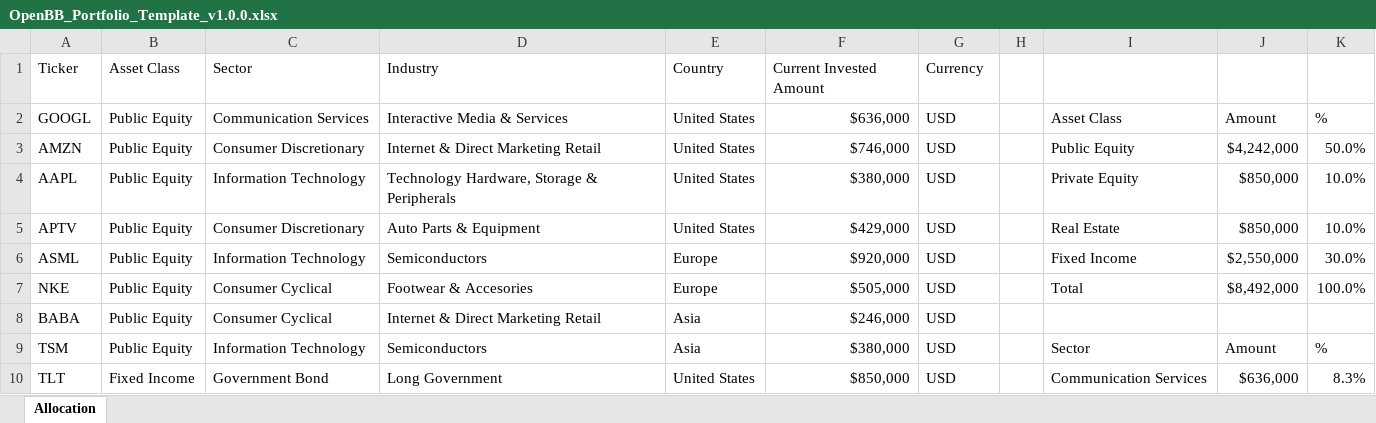
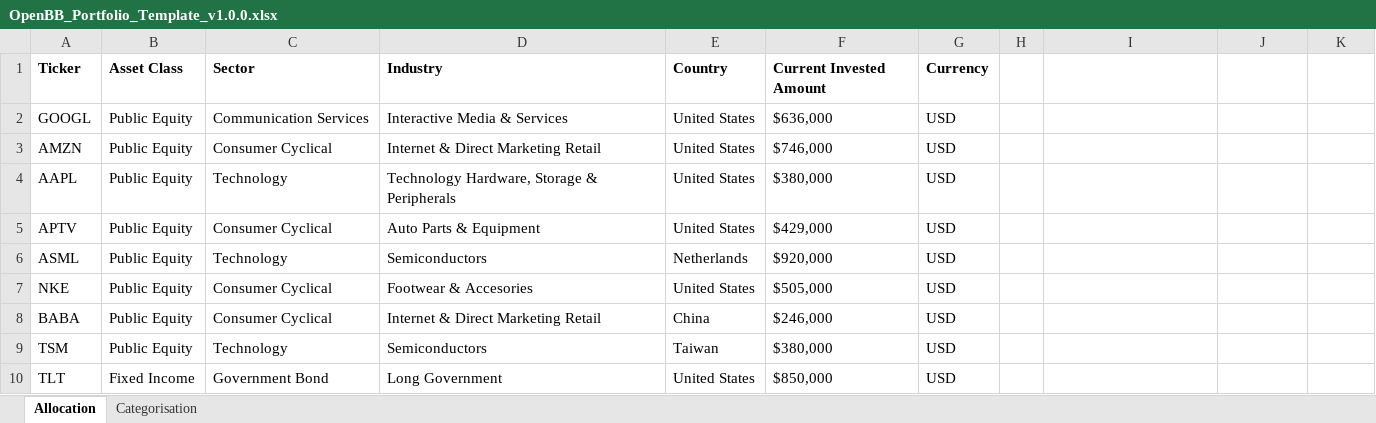
Before and after one commit to softhruf-dev/B2BTerm, an Excel workbook: portfolio/allocation/OpenBB_Portfolio_Template_v1.0.0.xlsx, sheet Allocation, drawn as a sheet; only a part is shown; values as stored, in another font and other column widths than the file's, no borders; conditional formats not drawn; the diff covers the shown part only; the diff names each change by its address in the sheet, - before the commit and + after, or states it on an @@ line.

```diff
--- a/portfolio/allocation/OpenBB_Portfolio_Template_v1.0.0.xlsx (sheet Allocation)
+++ b/portfolio/allocation/OpenBB_Portfolio_Template_v1.0.0.xlsx (sheet Allocation)
+sheet tab: Categorisation
-A1:G1 bold: off
+A1:G1 bold: on
-F2:F10 alignment: right
+F2:F10 alignment: left
-I2: Asset Class
+I2: (empty)
-J2: Amount
+J2: (empty)
-K2: %
+K2: (empty)
-C3 (Sector): Consumer Discretionary
+C3 (Sector): Consumer Cyclical
-I3: Public Equity
+I3: (empty)
-J3: $4,242,000
+J3: (empty)
-K3: 50.0%
+K3: (empty)
-C4 (Sector): Information Technology
+C4 (Sector): Technology
-I4: Private Equity
+I4: (empty)
-J4:J5: $850,000
+J4:J5: (empty)
-K4:K5: 10.0%
+K4:K5: (empty)
-C5 (Sector): Consumer Discretionary
+C5 (Sector): Consumer Cyclical
-I5: Real Estate
+I5: (empty)
-C6 (Sector): Information Technology
+C6 (Sector): Technology
-E6 (Country): Europe
+E6 (Country): Netherlands
-I6: Fixed Income
+I6: (empty)
-J6: $2,550,000
+J6: (empty)
-K6: 30.0%
+K6: (empty)
-E7 (Country): Europe
+E7 (Country): United States
-I7: Total
+I7: (empty)
-J7: $8,492,000
+J7: (empty)
-K7: 100.0%
+K7: (empty)
-E8 (Country): Asia
+E8 (Country): China
-C9 (Sector): Information Technology
+C9 (Sector): Technology
-E9 (Country): Asia
+E9 (Country): Taiwan
-I9: Sector
+I9: (empty)
-J9: Amount
+J9: (empty)
-K9: %
+K9: (empty)
-I10: Communication Services
+I10: (empty)
-J10: $636,000
+J10: (empty)
-K10: 8.3%
+K10: (empty)
```
Also changed, not shown: 20 removed rows, 20 edited cells and cell formats elsewhere in this sheet, 13 other files.
